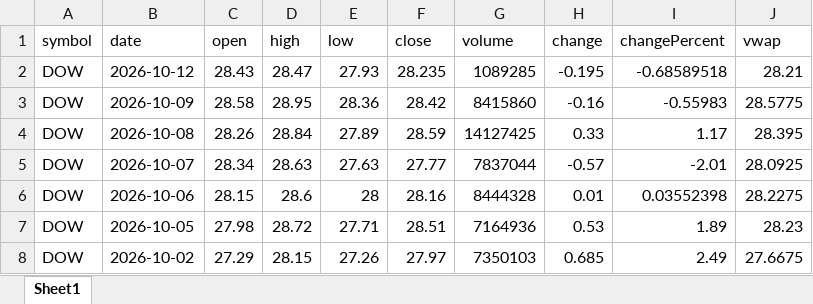
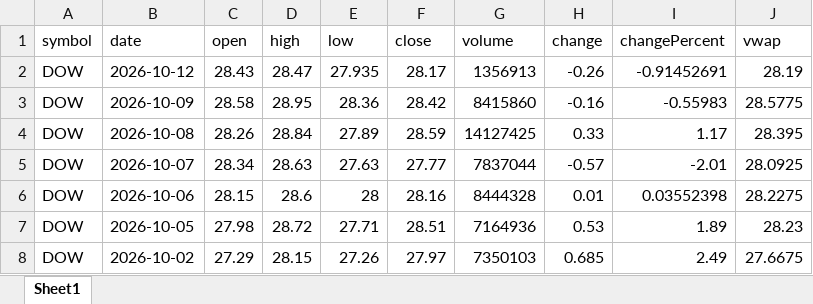
Before and after one commit to zhuolonghao/sec_fmp, an Excel workbook: bqr/2026-10-01/_price.xlsx, sheet Sheet1, drawn as a sheet; only a part is shown; values as stored, in another font and other column widths than the file's, no borders; the diff names each change by its address in the sheet, - before the commit and + after, or states it on an @@ line.

```diff
--- a/bqr/2026-10-01/_price.xlsx (sheet Sheet1)
+++ b/bqr/2026-10-01/_price.xlsx (sheet Sheet1)
-E2 (low): 27.93
+E2 (low): 27.935
-F2 (close): 28.235
+F2 (close): 28.17
-G2 (volume): 1089285
+G2 (volume): 1356913
-H2 (change): -0.195
+H2 (change): -0.26
-I2 (changePercent): -0.68589518
+I2 (changePercent): -0.91452691
-J2 (vwap): 28.21
+J2 (vwap): 28.19
```
Also changed, not shown: 1 other file.
